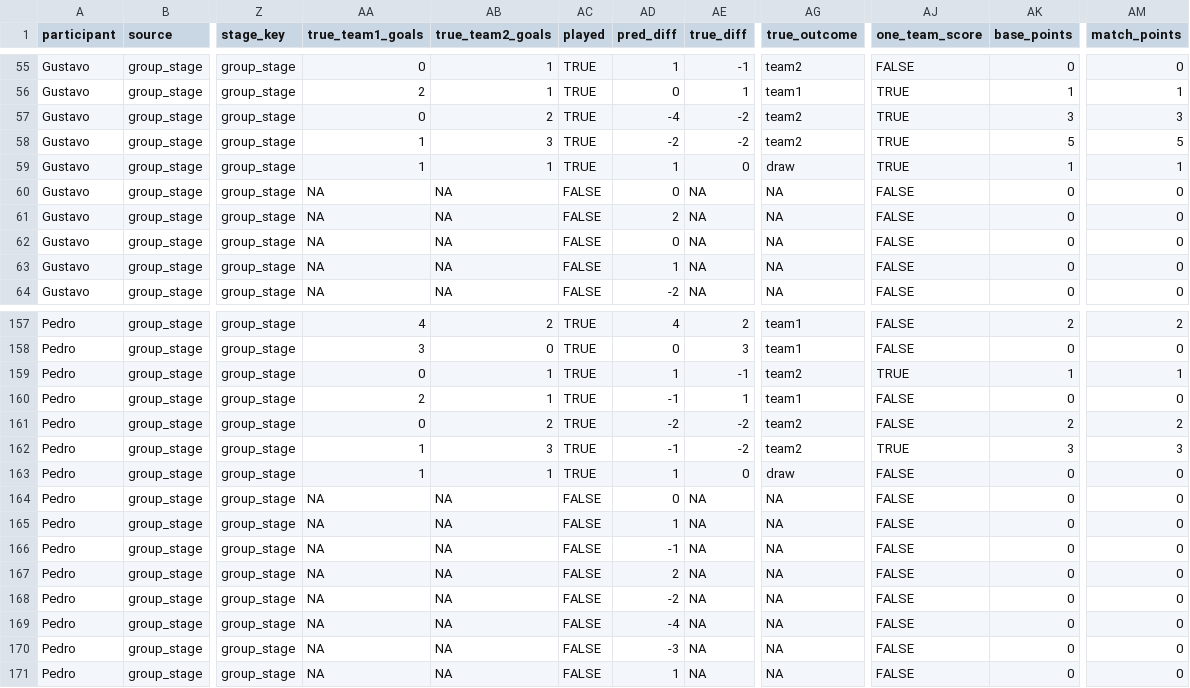
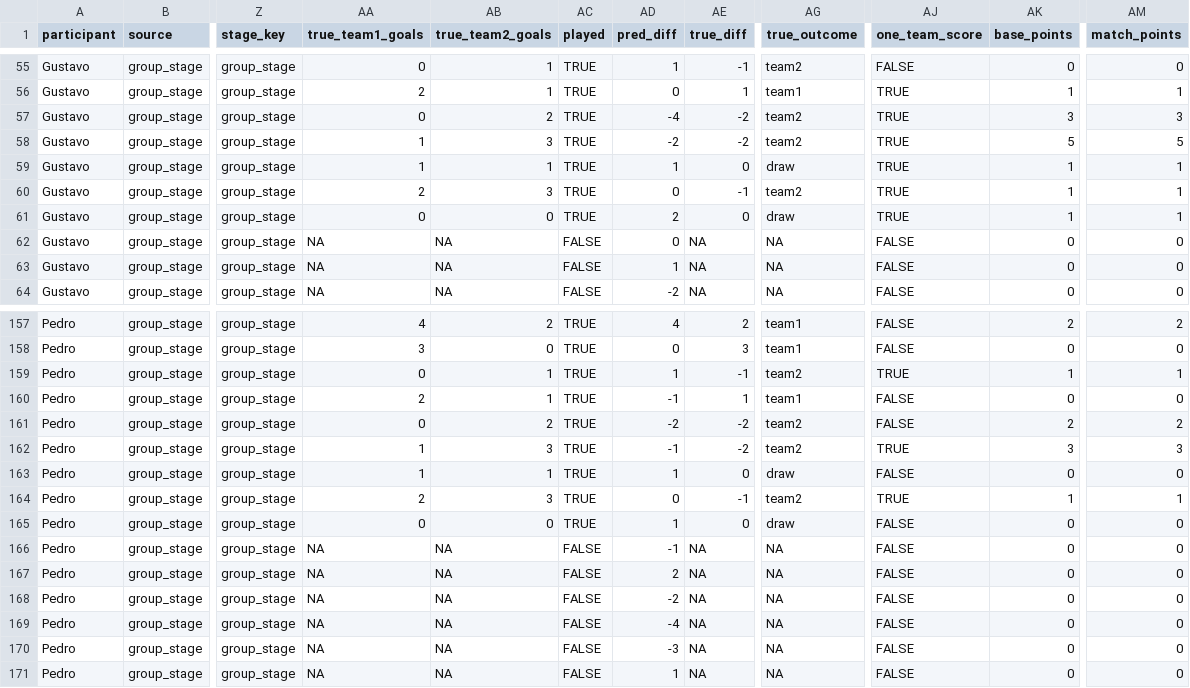
Before and after one commit to pedrosant-anna/bolao-copa-2026-x7q9p, a CSV file: data/scored_outputs/match_points.csv, drawn as a sheet; only a part is shown, gaps mark what is left out; the diff names each change by its address in the sheet, - before the commit and + after, or states it on an @@ line.

```diff
--- a/data/scored_outputs/match_points.csv
+++ b/data/scored_outputs/match_points.csv
-AA60 (true_team1_goals): NA
+AA60 (true_team1_goals): 2
-AB60 (true_team2_goals): NA
+AB60 (true_team2_goals): 3
-AC60:AC61 (played): FALSE
+AC60:AC61 (played): TRUE
-AE60 (true_diff): NA
+AE60 (true_diff): -1
-AG60 (true_outcome): NA
+AG60 (true_outcome): team2
-AJ60:AJ61 (one_team_score): FALSE
+AJ60:AJ61 (one_team_score): TRUE
-AK60:AK61 (base_points): 0
+AK60:AK61 (base_points): 1
-AM60:AM61 (match_points): 0
+AM60:AM61 (match_points): 1
-AA61 (true_team1_goals): NA
+AA61 (true_team1_goals): 0
-AB61 (true_team2_goals): NA
+AB61 (true_team2_goals): 0
-AE61 (true_diff): NA
+AE61 (true_diff): 0
-AG61 (true_outcome): NA
+AG61 (true_outcome): draw
-AA164 (true_team1_goals): NA
+AA164 (true_team1_goals): 2
-AB164 (true_team2_goals): NA
+AB164 (true_team2_goals): 3
-AC164:AC165 (played): FALSE
+AC164:AC165 (played): TRUE
-AE164 (true_diff): NA
+AE164 (true_diff): -1
-AG164 (true_outcome): NA
+AG164 (true_outcome): team2
-AJ164 (one_team_score): FALSE
+AJ164 (one_team_score): TRUE
-AK164 (base_points): 0
+AK164 (base_points): 1
-AM164 (match_points): 0
+AM164 (match_points): 1
-AA165 (true_team1_goals): NA
+AA165 (true_team1_goals): 0
-AB165 (true_team2_goals): NA
+AB165 (true_team2_goals): 0
-AE165 (true_diff): NA
+AE165 (true_diff): 0
-AG165 (true_outcome): NA
+AG165 (true_outcome): draw
```
Also changed, not shown: data/results/actual_results.csv, data/scored_outputs/actual_third_place_ranking.csv, 3 other files.
